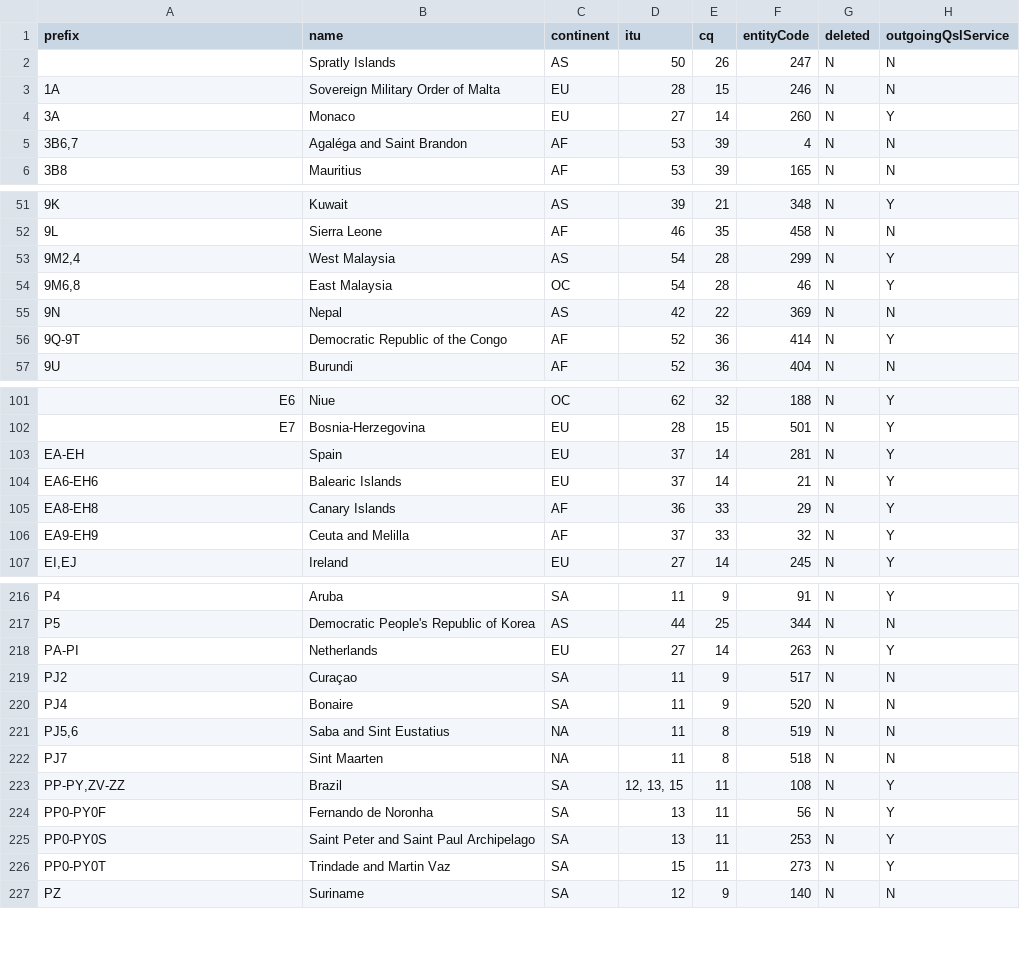
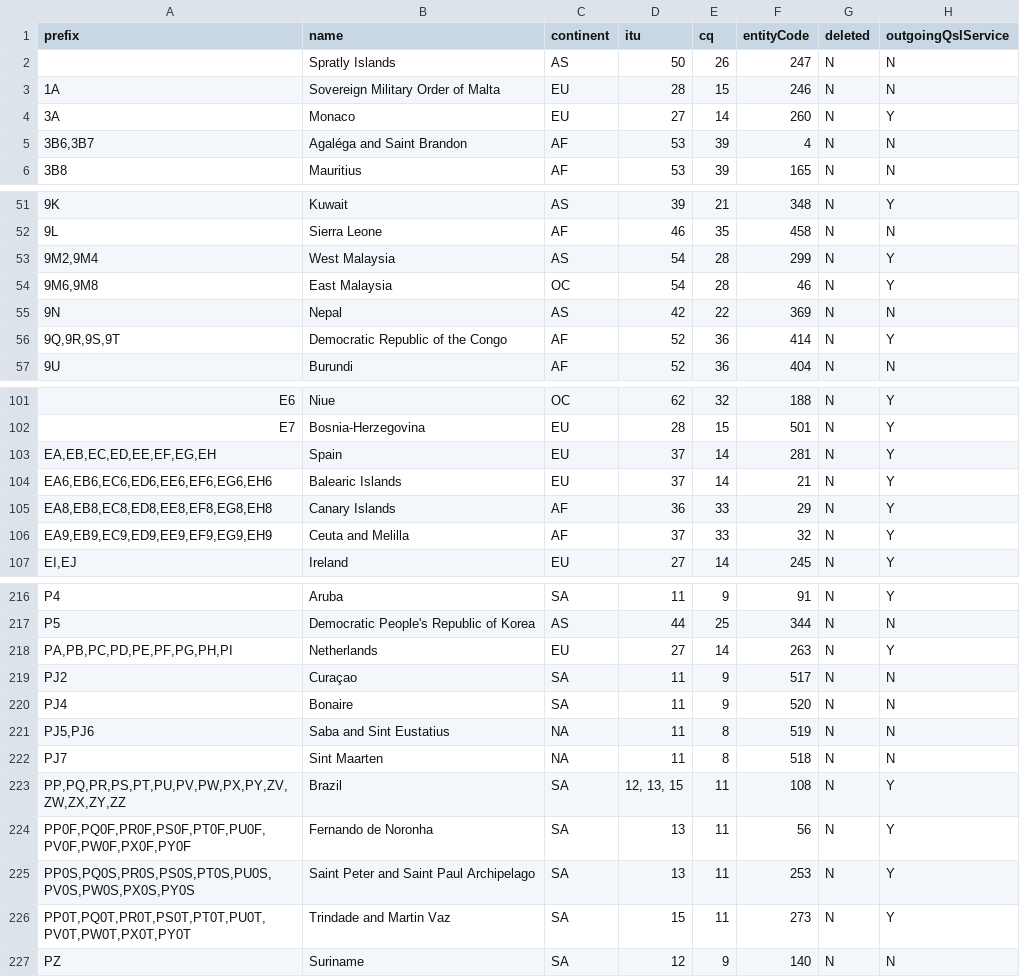
Before and after one commit to k0swe/dxcc-json, a CSV file: dxcc-2020-02.csv, drawn as a sheet; only a part is shown, gaps mark what is left out; the diff covers the shown part only; the diff names each change by its address in the sheet, - before the commit and + after, or states it on an @@ line.

Commit message:
Explicit prefixes according to regexp. Rebuild dxcc.json with Python utils

```diff
--- a/dxcc-2020-02.csv
+++ b/dxcc-2020-02.csv
-A5 (prefix): 3B6,7
+A5 (prefix): 3B6,3B7
-A53 (prefix): 9M2,4
+A53 (prefix): 9M2,9M4
-A54 (prefix): 9M6,8
+A54 (prefix): 9M6,9M8
-A56 (prefix): 9Q-9T
+A56 (prefix): 9Q,9R,9S,9T
-A103 (prefix): EA-EH
+A103 (prefix): EA,EB,EC,ED,EE,EF,EG,EH
-A104 (prefix): EA6-EH6
+A104 (prefix): EA6,EB6,EC6,ED6,EE6,EF6,EG6,EH6
-A105 (prefix): EA8-EH8
+A105 (prefix): EA8,EB8,EC8,ED8,EE8,EF8,EG8,EH8
-A106 (prefix): EA9-EH9
+A106 (prefix): EA9,EB9,EC9,ED9,EE9,EF9,EG9,EH9
-A218 (prefix): PA-PI
+A218 (prefix): PA,PB,PC,PD,PE,PF,PG,PH,PI
-A221 (prefix): PJ5,6
+A221 (prefix): PJ5,PJ6
-A223 (prefix): PP-PY,ZV-ZZ
+A223 (prefix): PP,PQ,PR,PS,PT,PU,PV,PW,PX,PY,ZV,ZW,ZX,ZY,ZZ
-A224 (prefix): PP0-PY0F
+A224 (prefix): PP0F,PQ0F,PR0F,PS0F,PT0F,PU0F,PV0F,PW0F,PX0F,PY0F
-A225 (prefix): PP0-PY0S
+A225 (prefix): PP0S,PQ0S,PR0S,PS0S,PT0S,PU0S,PV0S,PW0S,PX0S,PY0S
-A226 (prefix): PP0-PY0T
+A226 (prefix): PP0T,PQ0T,PR0T,PS0T,PT0T,PU0T,PV0T,PW0T,PX0T,PY0T
```
Also changed, not shown: 48 edited cells elsewhere in this file, 1 other file.
